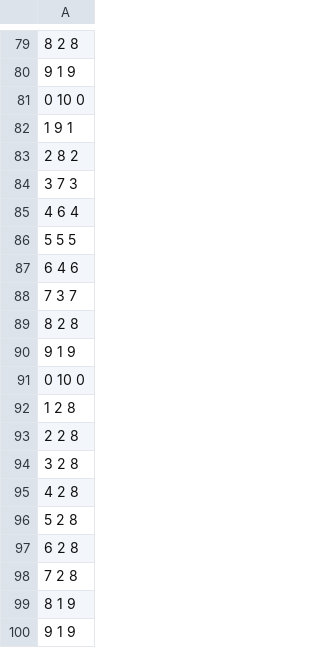
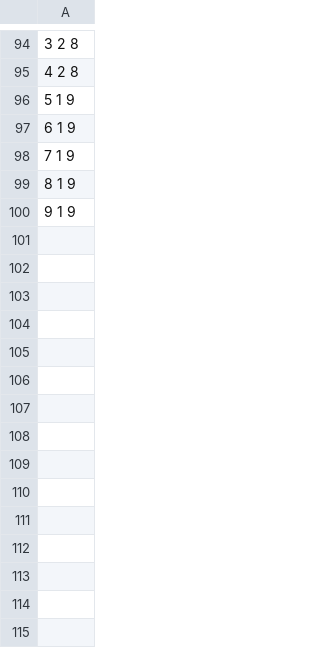
Before and after one commit to kennest/tipe-blockchain, a CSV file: resultats/scale-free/sf-10-0.25--1.csv, drawn as a sheet; only a part is shown, gaps mark what is left out; the diff covers the shown part only.

```diff
--- a/resultats/scale-free/sf-10-0.25--1.csv
+++ b/resultats/scale-free/sf-10-0.25--1.csv
@@ -79,21 +94,6 @@
-8 2 8
-9 1 9
-0 10 0
-1 9 1
-2 8 2
-3 7 3
-4 6 4
-5 5 5
-6 4 6
-7 3 7
-8 2 8
-9 1 9
-0 10 0
-1 2 8
-2 2 8
 3 2 8
 4 2 8
-5 2 8
-6 2 8
-7 2 8
+5 1 9
+6 1 9
+7 1 9
 8 1 9
```
Also changed, not shown: 71 added rows, 56 removed rows and 14 edited cells elsewhere in this file, 12 other files.
